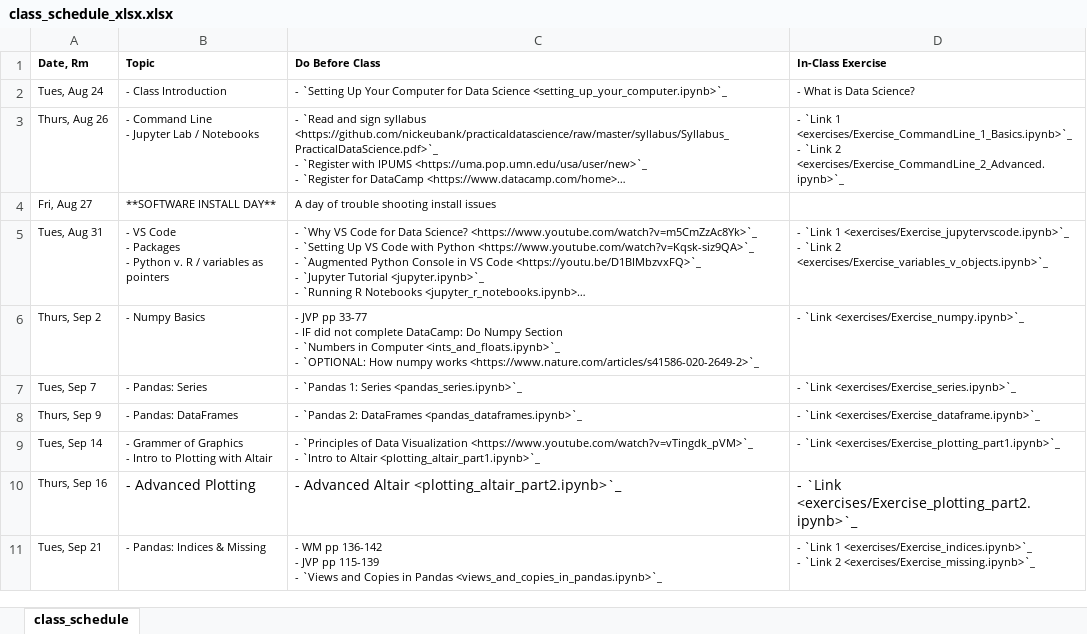
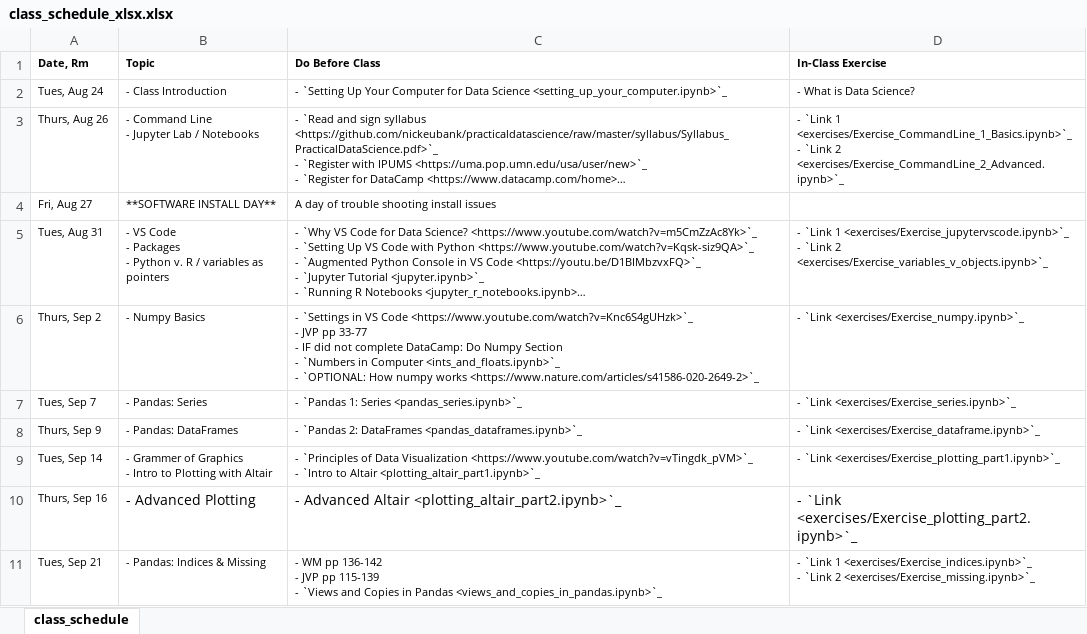
Before and after one commit to nickeubank/practicaldatascience_class, an Excel workbook: source/class_schedule_xlsx.xlsx, sheet class_schedule, drawn as a sheet; only a part is shown; long unchanged cells end in …; values as stored, in another font and other column widths than the file's, no borders; ↵ is a line break in a cell; the diff names each change by its address in the sheet, - before the commit and + after, or states it on an @@ line.

Commit message:
update exercises

```diff
--- a/source/class_schedule_xlsx.xlsx (sheet class_schedule)
+++ b/source/class_schedule_xlsx.xlsx (sheet class_schedule)
-C6 (Do Before Class): - JVP pp…
+C6 (Do Before Class): - `Settings in VS Code <https://www.youtube.com/watch?v=Knc6S4gUHzk>`_ ↵ - JVP pp…
```
Also changed, not shown: 23 other files.
